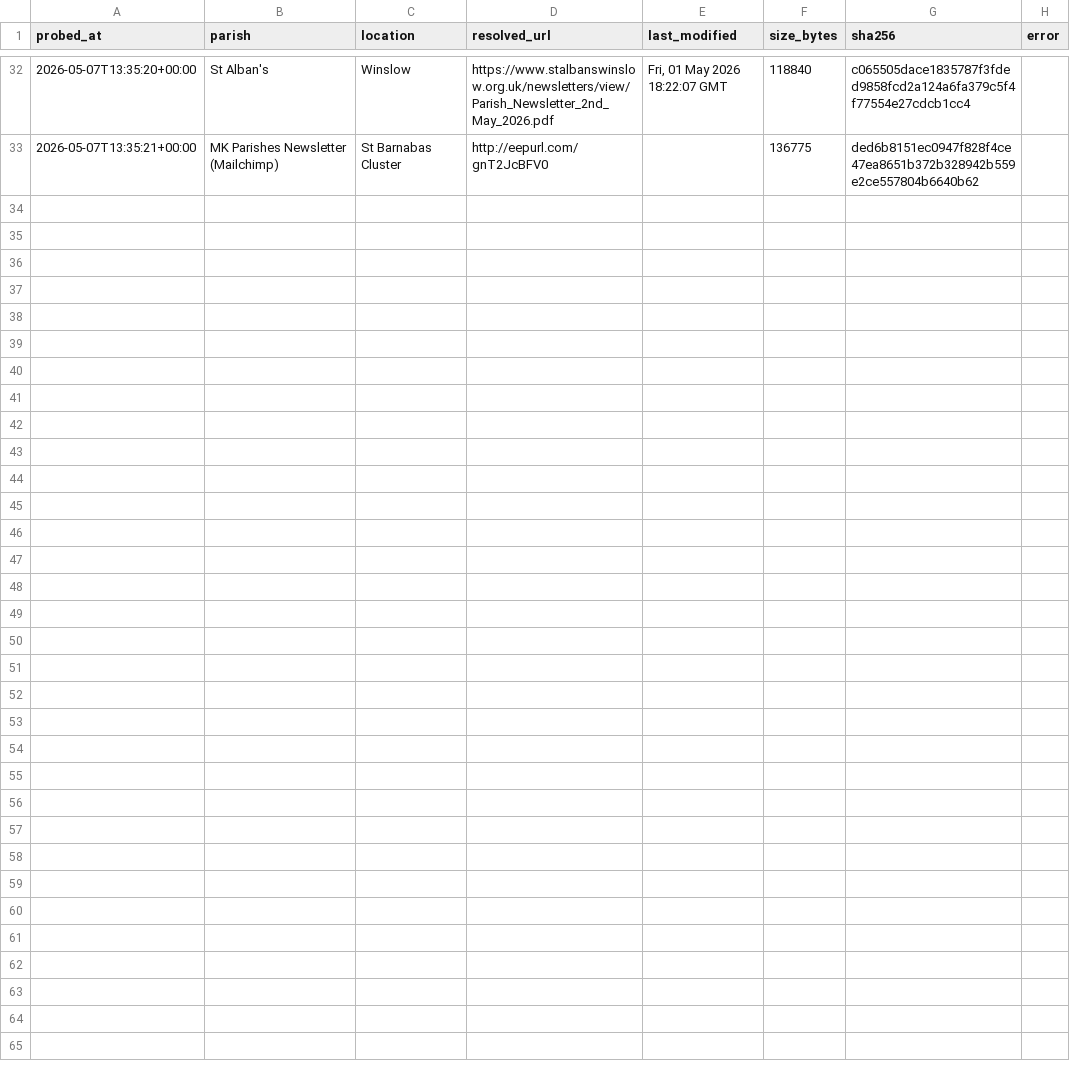
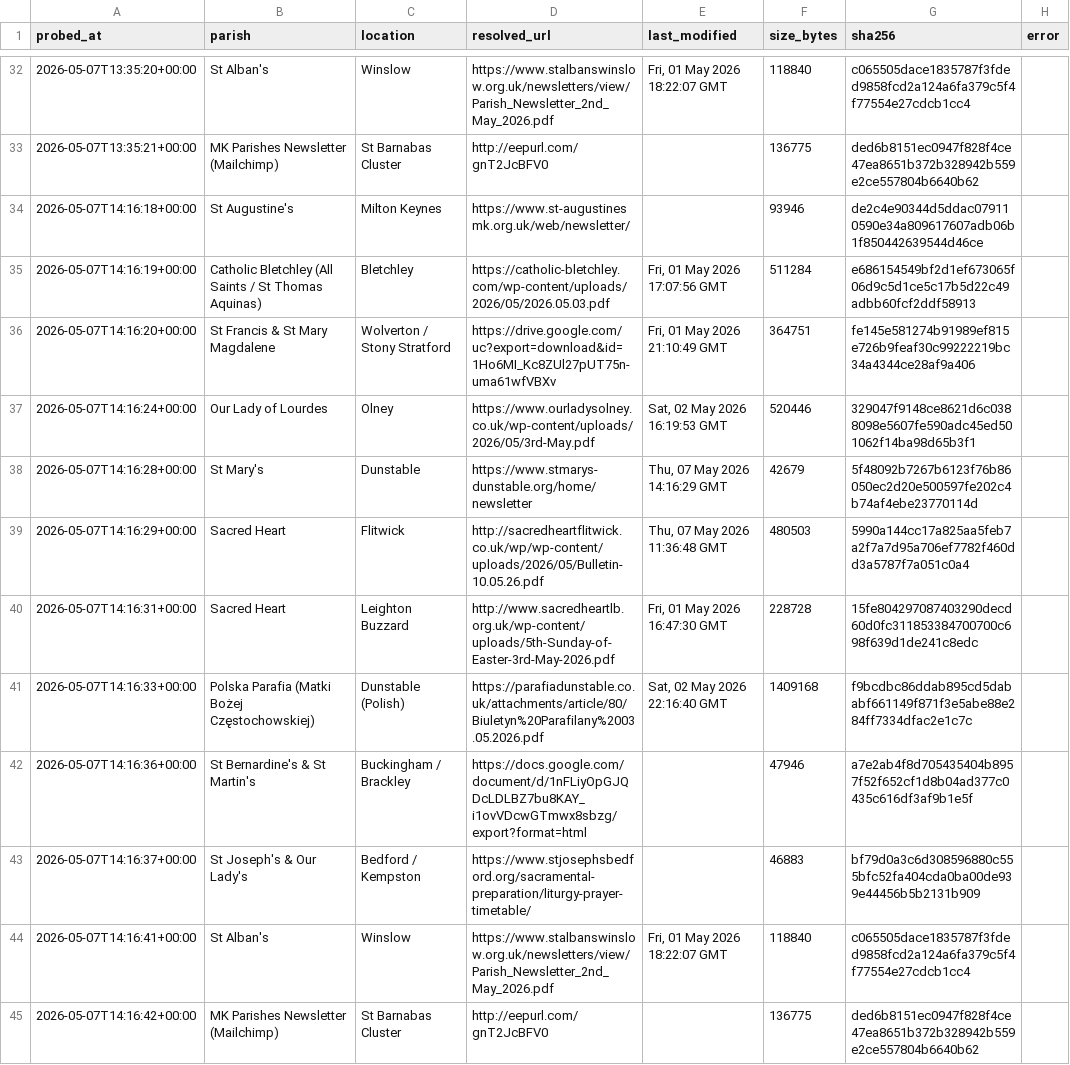
Before and after one commit to sabinjose/mkmasstimings, a CSV file: data/update_log.csv, drawn as a sheet; only a part is shown, gaps mark what is left out; the diff names each change by its address in the sheet, - before the commit and + after, or states it on an @@ line.

```diff
--- a/data/update_log.csv
+++ b/data/update_log.csv
+row 34: 2026-05-07T14:16:18+00:00 | St Augustine's | Milton Keynes | https://www.st-augustinesmk.org.uk/web/newsletter/ |  | 93946 | de2c4e90344d5ddac079110590e34a809617607adb06b1f850442639544d46ce
+row 35: 2026-05-07T14:16:19+00:00 | Catholic Bletchley (All Saints / St Thomas Aquinas) | Bletchley | https://catholic-bletchley.com/wp-content/uploads/2026/05/2026.05.03.pdf | Fri, 01 May 2026 17:07:56 GMT | 511284 | e686154549bf2d1ef673065f06d9c5d1ce5c17b5d22c49adbb60fcf2ddf58913
+row 36: 2026-05-07T14:16:20+00:00 | St Francis & St Mary Magdalene | Wolverton / Stony Stratford | https://drive.google.com/uc?export=download&id=1Ho6MI_Kc8ZUl27pUT75n-uma61wfVBXv | Fri, 01 May 2026 21:10:49 GMT | 364751 | fe145e581274b91989ef815e726b9feaf30c99222219bc34a4344ce28af9a406
+row 37: 2026-05-07T14:16:24+00:00 | Our Lady of Lourdes | Olney | https://www.ourladysolney.co.uk/wp-content/uploads/2026/05/3rd-May.pdf | Sat, 02 May 2026 16:19:53 GMT | 520446 | 329047f9148ce8621d6c0388098e5607fe590adc45ed501062f14ba98d65b3f1
+row 38: 2026-05-07T14:16:28+00:00 | St Mary's | Dunstable | https://www.stmarys-dunstable.org/home/newsletter | Thu, 07 May 2026 14:16:29 GMT | 42679 | 5f48092b7267b6123f76b86050ec2d20e500597fe202c4b74af4ebe23770114d
+row 39: 2026-05-07T14:16:29+00:00 | Sacred Heart | Flitwick | http://sacredheartflitwick.co.uk/wp/wp-content/uploads/2026/05/Bulletin-10.05.26.pdf | Thu, 07 May 2026 11:36:48 GMT | 480503 | 5990a144cc17a825aa5feb7a2f7a7d95a706ef7782f460dd3a5787f7a051c0a4
+row 40: 2026-05-07T14:16:31+00:00 | Sacred Heart | Leighton Buzzard | http://www.sacredheartlb.org.uk/wp-content/uploads/5th-Sunday-of-Easter-3rd-May-2026.pdf | Fri, 01 May 2026 16:47:30 GMT | 228728 | 15fe804297087403290decd60d0fc311853384700700c698f639d1de241c8edc
+row 41: 2026-05-07T14:16:33+00:00 | Polska Parafia (Matki Bożej Częstochowskiej) | Dunstable (Polish) | https://parafiadunstable.co.uk/attachments/article/80/Biuletyn%20Parafilany%2003.05.2026.pdf | Sat, 02 May 2026 22:16:40 GMT | 1409168 | f9bcdbc86ddab895cd5dababf661149f871f3e5abe88e284ff7334dfac2e1c7c
+row 42: 2026-05-07T14:16:36+00:00 | St Bernardine's & St Martin's | Buckingham / Brackley | https://docs.google.com/document/d/1nFLiyOpGJQDcLDLBZ7bu8KAY_i1ovVDcwGTmwx8sbzg/export?format=html |  | 47946 | a7e2ab4f8d705435404b8957f52f652cf1d8b04ad377c0435c616df3af9b1e5f
+row 43: 2026-05-07T14:16:37+00:00 | St Joseph's & Our Lady's | Bedford / Kempston | https://www.stjosephsbedford.org/sacramental-preparation/liturgy-prayer-timetable/ |  | 46883 | bf79d0a3c6d308596880c555bfc52fa404cda0ba00de939e44456b5b2131b909
+row 44: 2026-05-07T14:16:41+00:00 | St Alban's | Winslow | https://www.stalbanswinslow.org.uk/newsletters/view/Parish_Newsletter_2nd_May_2026.pdf | Fri, 01 May 2026 18:22:07 GMT | 118840 | c065505dace1835787f3fded9858fcd2a124a6fa379c5f4f77554e27cdcb1cc4
+row 45: 2026-05-07T14:16:42+00:00 | MK Parishes Newsletter (Mailchimp) | St Barnabas Cluster | http://eepurl.com/gnT2JcBFV0 |  | 136775 | ded6b8151ec0947f828f4ce47ea8651b372b328942b559e2ce557804b6640b62
```
Also changed, not shown: 1 other file.
